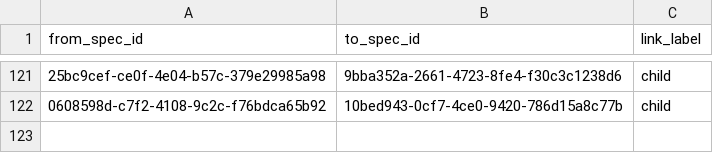
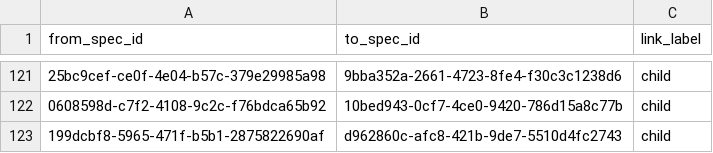
Before and after one commit to zamm-dev/zamm-golang-mvp-11, a CSV file: .zamm/spec-links.csv, drawn as a sheet; only a part is shown, gaps mark what is left out; the diff names each change by its address in the sheet, - before the commit and + after, or states it on an @@ line.

```diff
--- a/.zamm/spec-links.csv
+++ b/.zamm/spec-links.csv
+row 123: 199dcbf8-5965-471f-b5b1-2875822690af | d962860c-afc8-421b-9de7-5510d4fc2743 | child
```
Also changed, not shown: .zamm/commit-links.csv, 1 other file.
